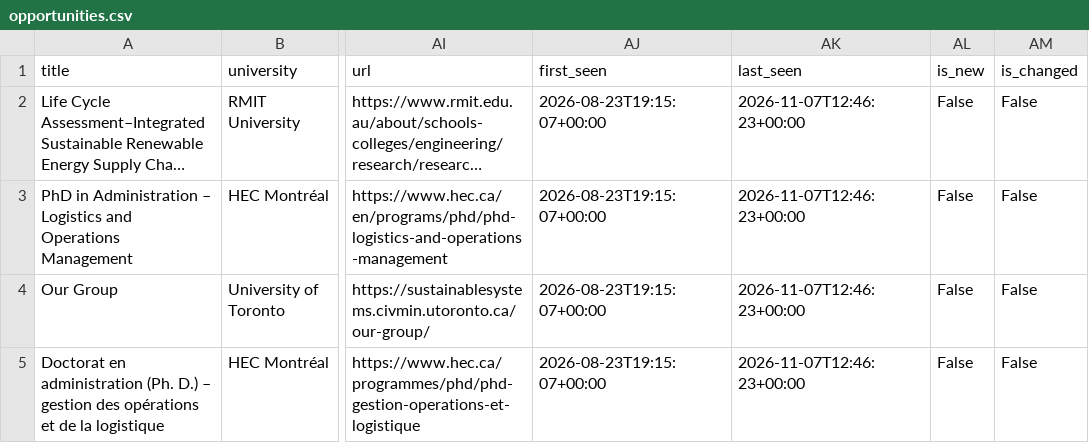
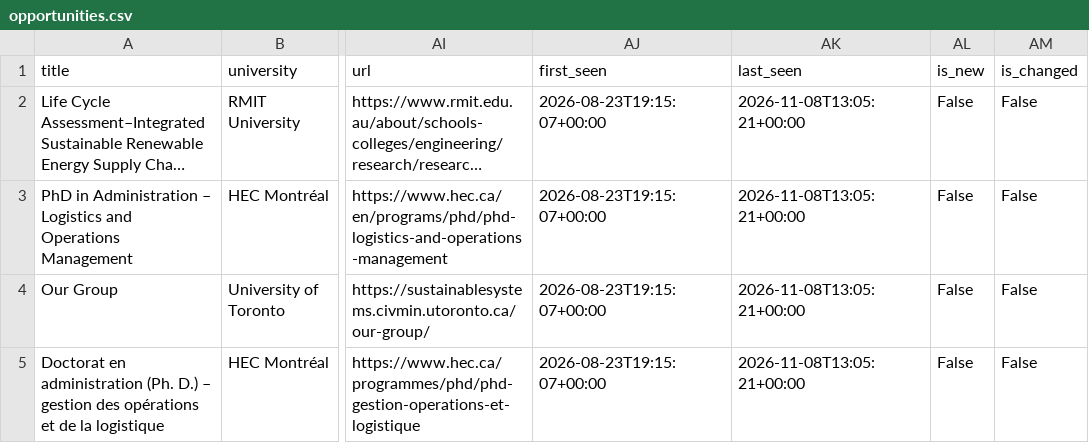
Before and after one commit to aminhosseini7/renewable-energy-phd-radar, a CSV file: reports/opportunities.csv, drawn as a sheet; only a part is shown, gaps mark what is left out; long unchanged cells end in …; the diff names each change by its address in the sheet, - before the commit and + after, or states it on an @@ line.

```diff
--- a/reports/opportunities.csv
+++ b/reports/opportunities.csv
-AK2:AK5 (last_seen): 2026-11-07T12:46:23+00:00
+AK2:AK5 (last_seen): 2026-11-08T13:05:21+00:00
```
Also changed, not shown: 9 other files.
